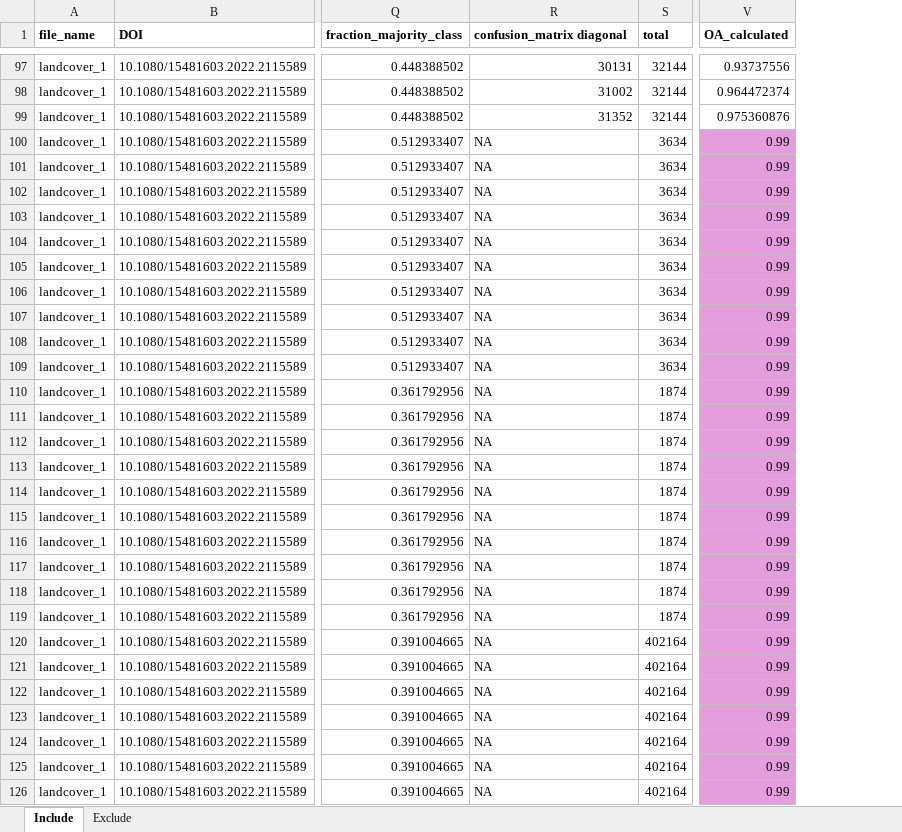
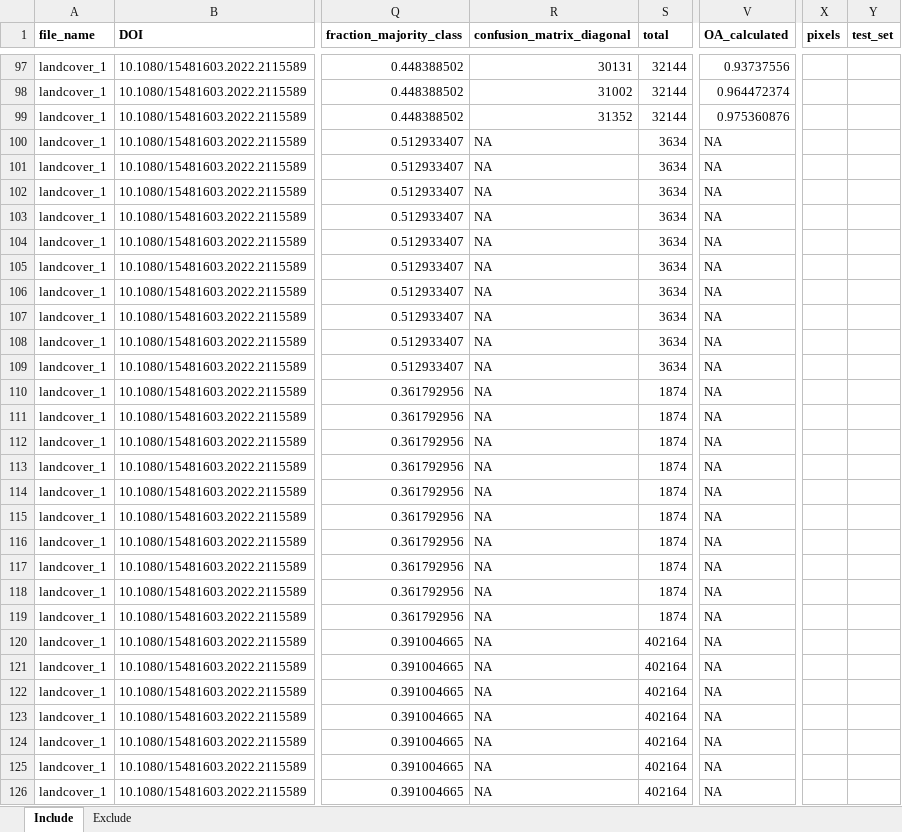
Before and after one commit to N-Leach/masters_thesis, an Excel workbook: extracted_features.xlsx, sheet Include, drawn as a sheet; only a part is shown, gaps mark what is left out; values as stored, in another font and other column widths than the file's, no borders; the diff covers the shown part only; the diff names each change by its address in the sheet, - before the commit and + after, or states it on an @@ line.

```diff
--- a/extracted_features.xlsx (sheet Include)
+++ b/extracted_features.xlsx (sheet Include)
+column X (pixels), empty
+column Y (test_set), empty
-R1: confusion_matrix diagonal
+R1: confusion_matrix_diagonal
-V100:V126 (OA_calculated): 0.99
+V100:V126 (OA_calculated): NA
-V100:V126 fill: #E59EDD
+V100:V126 fill: none
```
Also changed, not shown: 14 edited cells and cell formats elsewhere in this sheet, sheet Exclude, 3 other files.
